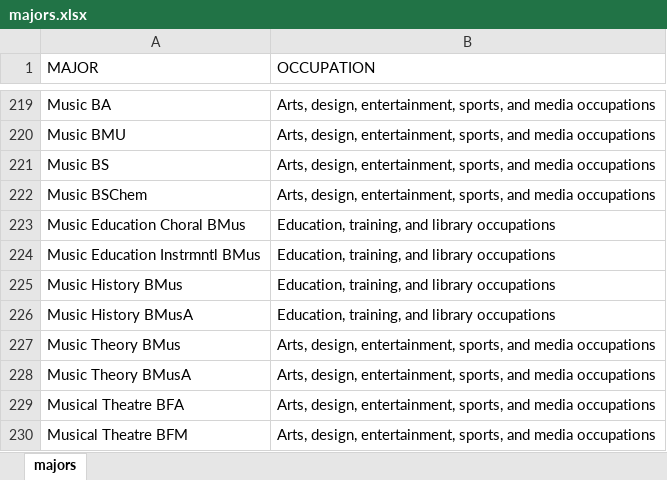
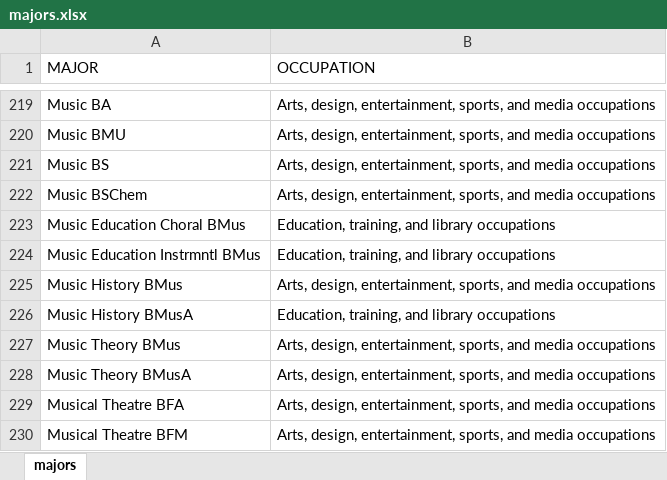
Before and after one commit to MADS-593-Project/Project, an Excel workbook: assets/majors.xlsx, sheet majors, drawn as a sheet; only a part is shown, gaps mark what is left out; values as stored, in another font and other column widths than the file's, no borders; the diff covers the shown part only; the diff names each change by its address in the sheet, - before the commit and + after, or states it on an @@ line.

```diff
--- a/assets/majors.xlsx (sheet majors)
+++ b/assets/majors.xlsx (sheet majors)
-B225 (OCCUPATION): Education, training, and library occupations
+B225 (OCCUPATION): Arts, design, entertainment, sports, and media occupations
```
Also changed, not shown: 23 edited cells elsewhere in this sheet, assets/bls_cpsaat39_2011_to_2015.xlsx, 17 other files.
